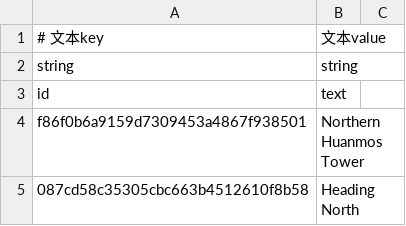
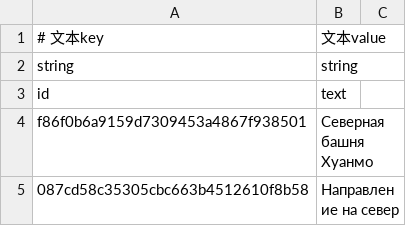
Before and after one commit to Spadn/ru-the-matchless-kungfu, a CSV file: files/Etc/Localization/event_dialogue_en.csv, drawn as a sheet; only a part is shown; the diff covers the shown part only.

```diff
--- a/files/Etc/Localization/event_dialogue_en.csv
+++ b/files/Etc/Localization/event_dialogue_en.csv
@@ -3,3 +3,3 @@
 "id","text"
-"f86f0b6a9159d7309453a4867f938501","Northern Huanmos Tower"
-"087cd58c35305cbc663b4512610f8b58","Heading North"
+"f86f0b6a9159d7309453a4867f938501","Северная башня Хуанмо"
+"087cd58c35305cbc663b4512610f8b58","Направление на север"
```
Also changed, not shown: 1 removed row and 53 edited cells elsewhere in this file.
